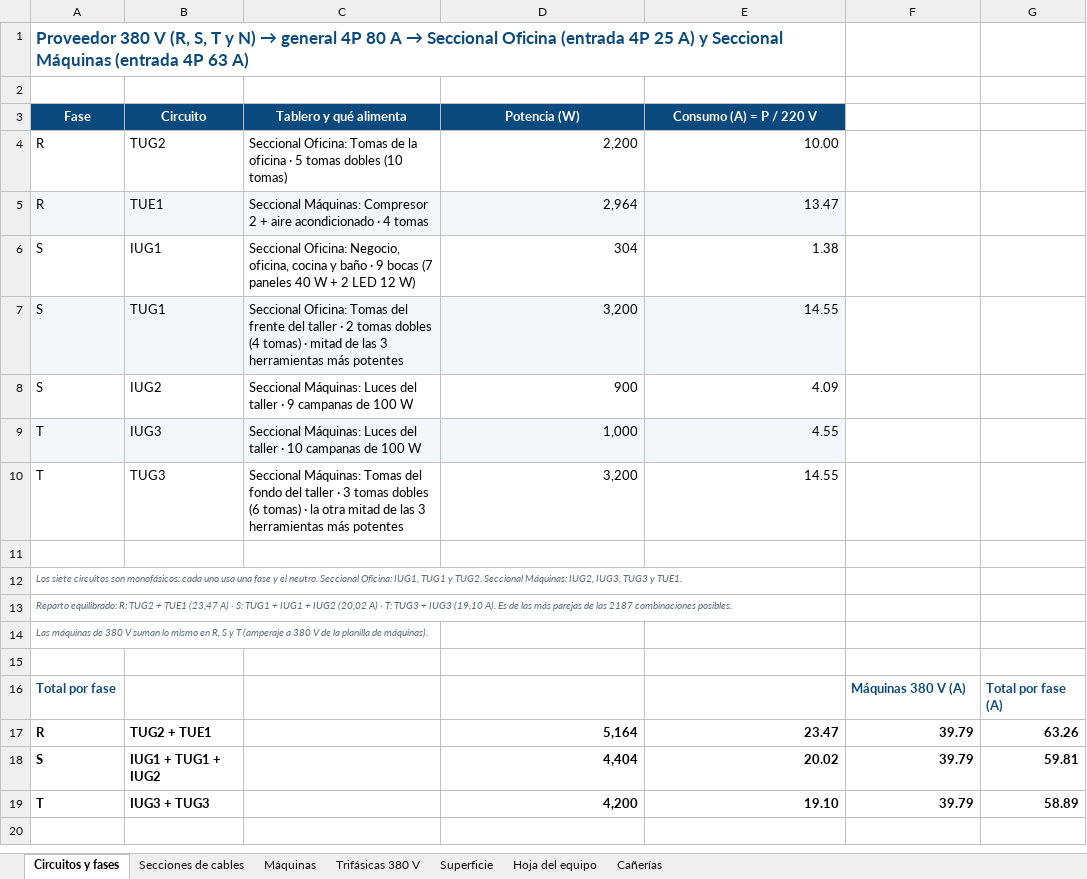
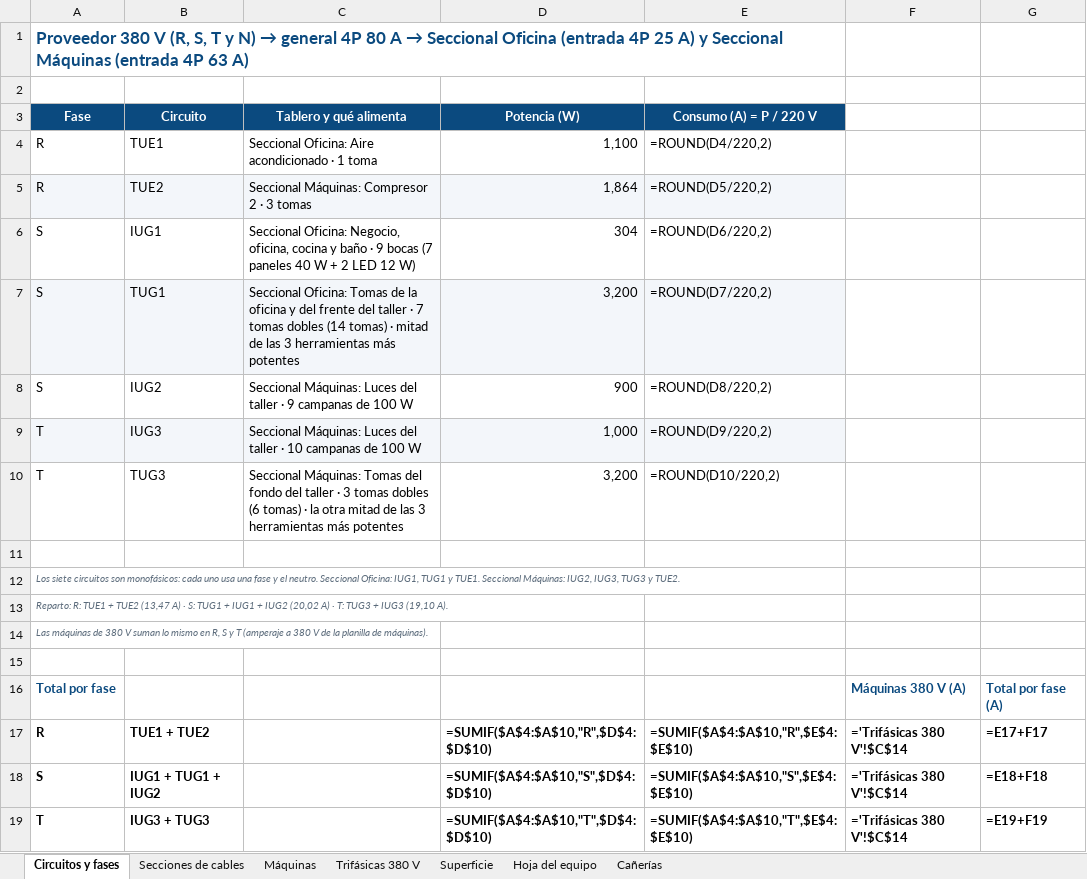
Before and after one commit to dicarlantoniooctavio-create/carpinteria-vortex, an Excel workbook: PRINCIPAL/04_Web/archivos/Secciones_y_Circuitos_Vortex.xlsx, sheet Circuitos y fases, drawn as a sheet; values as stored, in another font and other column widths than the file's, no borders; formulas without a stored value are shown as written; removed rows and columns are numbered as before the commit, all else as after; the diff names each change by its address in the sheet, - before the commit and + after, or states it on an @@ line.

```diff
--- a/PRINCIPAL/04_Web/archivos/Secciones_y_Circuitos_Vortex.xlsx (sheet Circuitos y fases)
+++ b/PRINCIPAL/04_Web/archivos/Secciones_y_Circuitos_Vortex.xlsx (sheet Circuitos y fases)
-row 4: R | TUG2 | Seccional Oficina: Tomas de la oficina · 5 tomas dobles (10 tomas) | 2,200 | 10.00
-A4:E4 fill: #F3F6FA
+A4:E4 fill: none
-C4 (Tablero y qué alimenta): Seccional Máquinas: Compresor 2 + aire acondicionado · 4 tomas
+C4 (Tablero y qué alimenta): Seccional Oficina: Aire acondicionado · 1 toma
-D4 (Potencia (W)): 2,964
+D4 (Potencia (W)): 1,100
-E4 (Consumo (A) = P / 220 V): 13.47
+E4 (Consumo (A) = P / 220 V): =ROUND(D4/220,2)
+row 5: R | TUE2 | Seccional Máquinas: Compresor 2 · 3 tomas | 1,864 | =ROUND(D5/220,2)
-E6 (Consumo (A) = P / 220 V): 1.38
+E6 (Consumo (A) = P / 220 V): =ROUND(D6/220,2)
-C7 (Tablero y qué alimenta): …Oficina: Tomas del frente del taller · 2 tomas dobles (4 tomas) ·…
+C7 (Tablero y qué alimenta): …Oficina: Tomas de la oficina y del frente del taller · 7 tomas dobles (14 tomas) ·…
-E7 (Consumo (A) = P / 220 V): 14.55
+E7 (Consumo (A) = P / 220 V): =ROUND(D7/220,2)
-E8 (Consumo (A) = P / 220 V): 4.09
+E8 (Consumo (A) = P / 220 V): =ROUND(D8/220,2)
-E9 (Consumo (A) = P / 220 V): 4.55
+E9 (Consumo (A) = P / 220 V): =ROUND(D9/220,2)
-E10 (Consumo (A) = P / 220 V): 14.55
+E10 (Consumo (A) = P / 220 V): =ROUND(D10/220,2)
-A12 (Fase): …TUG1 y TUG2. Seccional Máquinas: IUG2, IUG3, TUG3 y TUE1.
+A12 (Fase): …TUG1 y TUE1. Seccional Máquinas: IUG2, IUG3, TUG3 y TUE2.
-A13 (Fase): Reparto equilibrado: R: TUG2 + TUE1 (23,47 A) · S: TUG1 + IUG1 + IUG2 (20,02 A) · T: TUG3 + IUG3 (19,10 A). Es de las más parejas de las 2187 combinaciones posibles.
+A13 (Fase): Reparto: R: TUE1 + TUE2 (13,47 A) · S: TUG1 + IUG1 + IUG2 (20,02 A) · T: TUG3 + IUG3 (19,10 A).
-row 17: R | TUG2 + TUE1 |  | 5,164 | 23.47 | 39.79 | 63.26
+row 17: R | TUE1 + TUE2 |  | =SUMIF($A$4:$A$10,"R",$D$4:$D$10) | =SUMIF($A$4:$A$10,"R",$E$4:$E$10) | ='Trifásicas 380 V'!$C$14 | =E17+F17
-D18 (Potencia (W)): 4,404
+D18 (Potencia (W)): =SUMIF($A$4:$A$10,"S",$D$4:$D$10)
-E18 (Consumo (A) = P / 220 V): 20.02
+E18 (Consumo (A) = P / 220 V): =SUMIF($A$4:$A$10,"S",$E$4:$E$10)
-F18:F19: 39.79
+F18:F19: ='Trifásicas 380 V'!$C$14
-G18: 59.81
+G18: =E18+F18
-D19 (Potencia (W)): 4,200
+D19 (Potencia (W)): =SUMIF($A$4:$A$10,"T",$D$4:$D$10)
-E19 (Consumo (A) = P / 220 V): 19.10
+E19 (Consumo (A) = P / 220 V): =SUMIF($A$4:$A$10,"T",$E$4:$E$10)
-G19: 58.89
+G19: =E19+F19
```
Also changed, not shown: sheet Secciones de cables, sheet Trifásicas 380 V, sheet Máquinas, sheet Superficie, sheet Hoja del equipo, PRINCIPAL/01_Proyecto_Organizado/instalacion-electrica/calculos/Planillas_Carpinteria_Vortex.xlsx, PRINCIPAL/04_Web/archivos/Planillas_Carpinteria_Vortex.xlsx, 17 other files.
